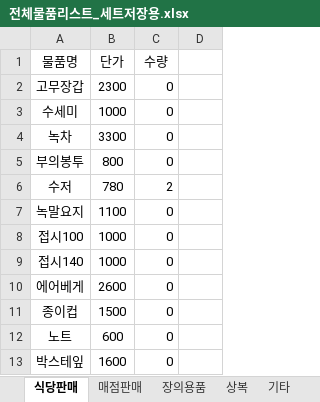
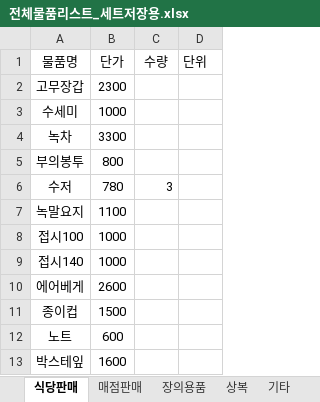
Before and after one commit to bladnoch/KY_Project2.0, an Excel workbook: xl/전체물품리스트_세트저장용.xlsx, sheet 식당판매, drawn as a sheet; values as stored, in another font and other column widths than the file's, no borders; the diff names each change by its address in the sheet, - before the commit and + after, or states it on an @@ line.

```diff
--- a/xl/전체물품리스트_세트저장용.xlsx (sheet 식당판매)
+++ b/xl/전체물품리스트_세트저장용.xlsx (sheet 식당판매)
-D1: (empty)
+D1: 단위
-C2:C5 (수량): 0
+C2:C5 (수량): (empty)
-C6 (수량): 2
+C6 (수량): 3
-C7:C13 (수량): 0
+C7:C13 (수량): (empty)
```
Also changed, not shown: sheet 장의용품, sheet 매점판매, sheet 기타, sheet 상복, other sheet tabs, xl/personal.xlsx, 2 other files.
